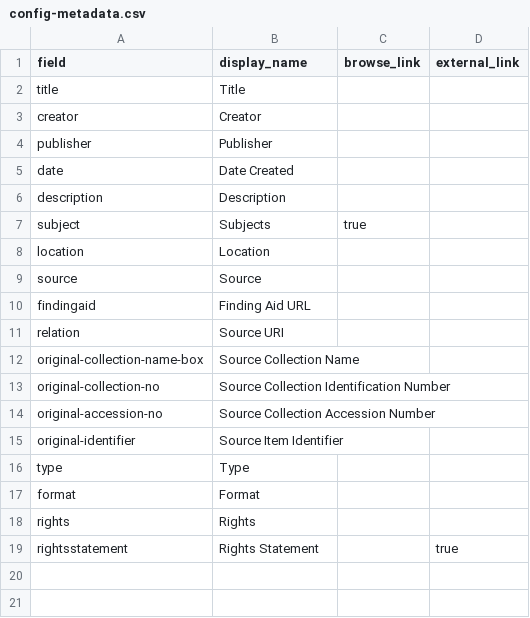
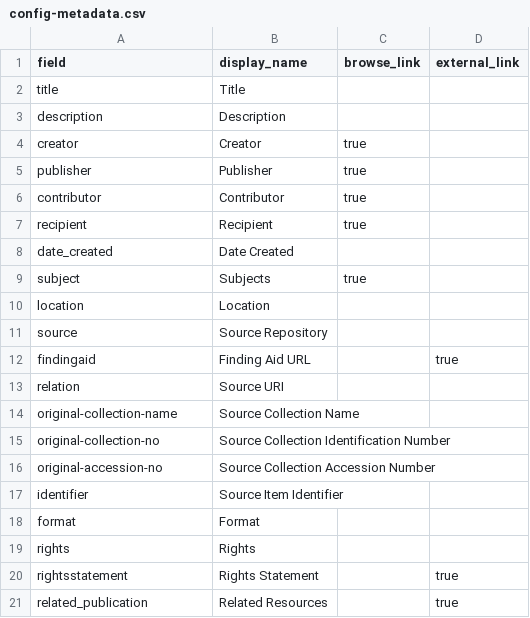
Before and after one commit to SuperTonic2/muslib, a CSV file: _data/config-metadata.csv, drawn as a sheet.

```diff
--- a/_data/config-metadata.csv
+++ b/_data/config-metadata.csv
@@ -2,16 +2,17 @@ field,display_name,browse_link,external_link
 title,Title,
-creator,Creator,
-publisher, Publisher,
-date,Date Created,
 description,Description,
+creator,Creator,true
+publisher,Publisher,true
+contributor, Contributor,true
+recipient, Recipient,true
+date_created,Date Created,
 subject,Subjects,true
 location,Location,
-source,Source,
-findingaid,Finding Aid URL,
+source,Source Repository,
+findingaid,Finding Aid URL,,true
 relation,Source URI,
-original-collection-name-box, Source Collection Name,
+original-collection-name, Source Collection Name,
 original-collection-no,Source Collection Identification Number,
 original-accession-no,Source Collection Accession Number,
-original-identifier,Source Item Identifier,,
-type,Type,
+identifier,Source Item Identifier,,
 format,Format,
@@ -19 +20,2 @@ rights,Rights,
 rightsstatement,Rights Statement,,true
+related_publication,Related Resources,,true
```
Also changed, not shown: _data/muslib-metadata.csv.
